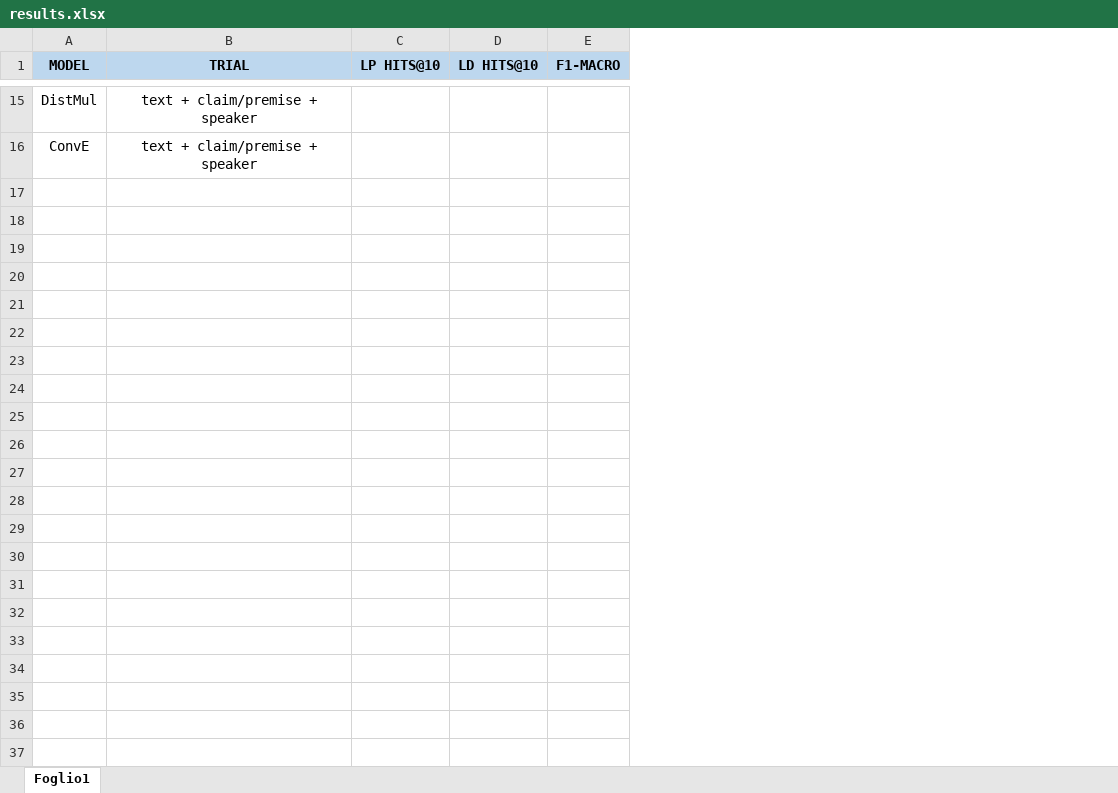
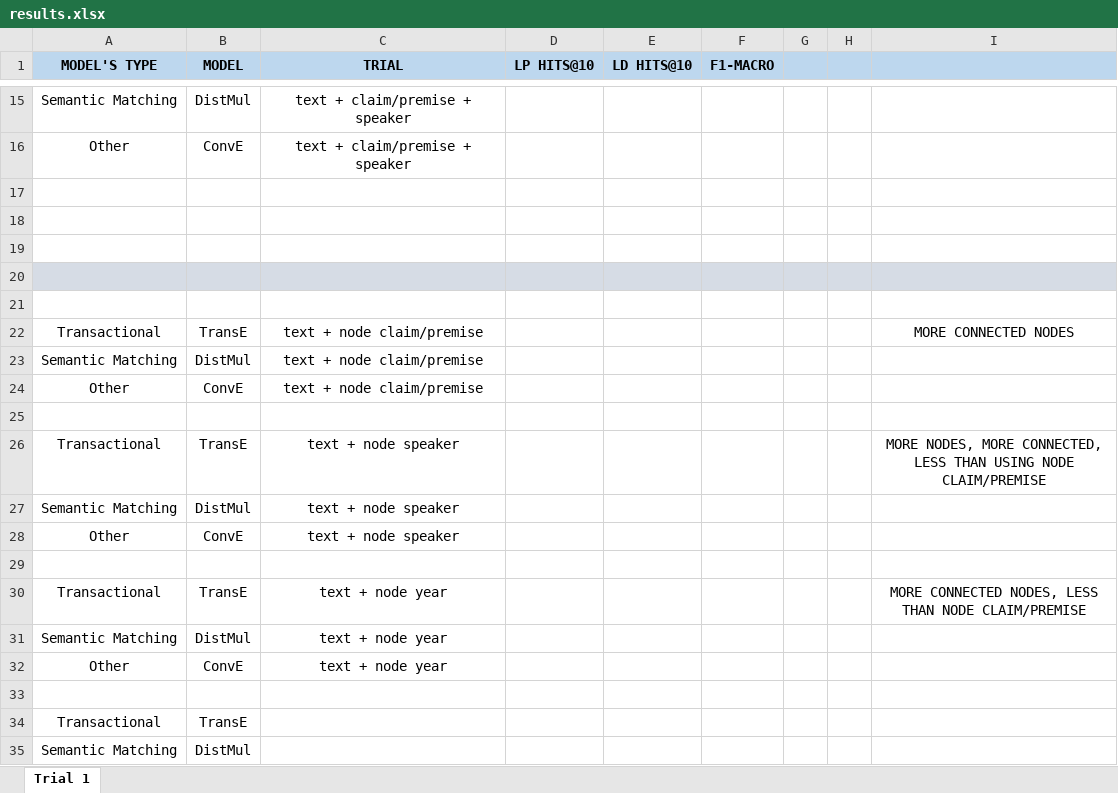
Before and after one commit to deborahdore/political-debates-graph-analysis, an Excel workbook: benchmarking/search_for_best_combination/results.xlsx, sheet Trial 1, drawn as a sheet; only a part is shown, gaps mark what is left out; values as stored, in another font and other column widths than the file's, no borders; the diff covers the shown part only; the diff names each change by its address in the sheet, - before the commit and + after, or states it on an @@ line.

Commit message:
added nodes creation

```diff
--- a/benchmarking/search_for_best_combination/results.xlsx (sheet Trial 1)
+++ b/benchmarking/search_for_best_combination/results.xlsx (sheet Trial 1)
-sheet tab: Foglio1
+sheet tab: Trial 1
+column A (MODEL'S TYPE), rows 15-16: Semantic Matching | Other
+column G, empty
+column H, empty
+column I, empty
+row 17: (empty)
+row 18: (empty)
+row 19: (empty)
+row 20: (empty)
+row 21: (empty)
+row 22: Transactional | TransE | text + node claim/premise |  |  |  |  |  | MORE CONNECTED NODES
+row 23: Semantic Matching | DistMul | text + node claim/premise
+row 24: Other | ConvE | text + node claim/premise
+row 25: (empty)
+row 26: Transactional | TransE | text + node speaker |  |  |  |  |  | MORE NODES, MORE CONNECTED, LESS THAN USING NODE CLAIM/PREMISE
+row 27: Semantic Matching | DistMul | text + node speaker
+row 28: Other | ConvE | text + node speaker
+row 29: (empty)
+row 30: Transactional | TransE | text + node year |  |  |  |  |  | MORE CONNECTED NODES, LESS THAN NODE CLAIM/PREMISE
+row 31: Semantic Matching | DistMul | text + node year
+row 32: Other | ConvE | text + node year
+row 33: (empty)
+row 34: Transactional | TransE
+row 35: Semantic Matching | DistMul
```
Also changed, not shown: 9 added rows, 9 edited cells and cell formats elsewhere in this sheet, 5 other files.
